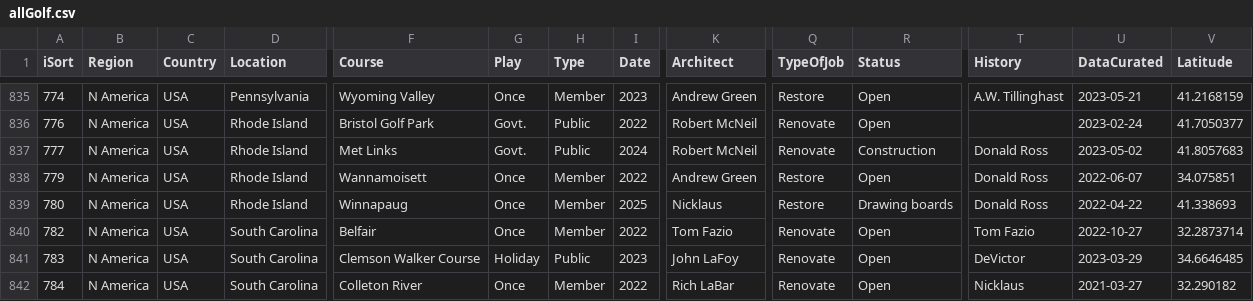
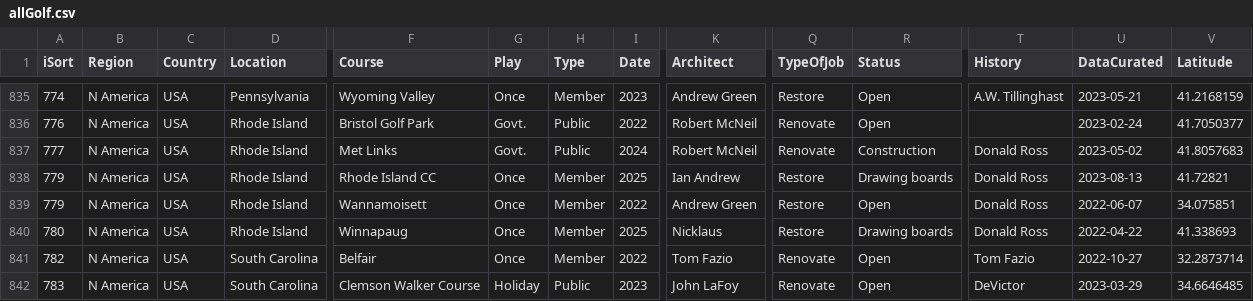
Before and after one commit to stennety/mywebsite, a CSV file: _data/allGolf.csv, drawn as a sheet; only a part is shown, gaps mark what is left out; the shorter side is filled out with more unchanged rows; rows hold the shown columns only; the diff names each change by its address in the sheet, - before the commit and + after, or states it on an @@ line.

Commit message:
Update allGolf.csv

```diff
--- a/_data/allGolf.csv
+++ b/_data/allGolf.csv
+row 838: 779 | N America | USA | Rhode Island | Rhode Island CC | Once | Member | 2025 | Ian Andrew | Restore | Drawing boards | Donald Ross | 2023-08-13 | 41.72821
```
